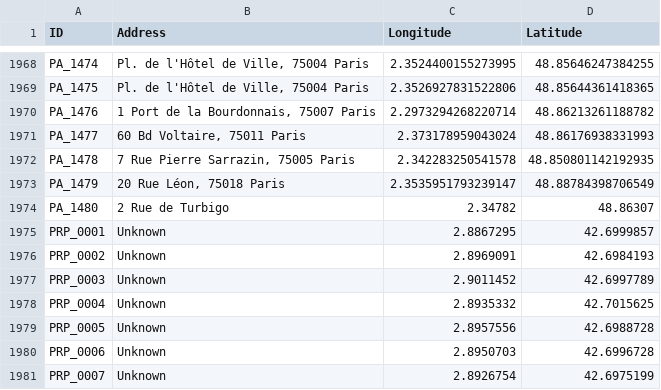
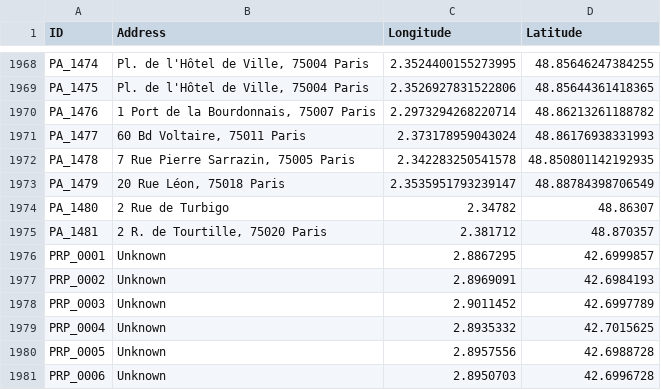
Before and after one commit to SHAO-Nuoya/Where-Are-My-INVADERS, a CSV file: data/address.csv, drawn as a sheet; only a part is shown, gaps mark what is left out; the shorter side is filled out with more unchanged rows.

```diff
--- a/data/address.csv
+++ b/data/address.csv
@@ -1974,2 +1974,3 @@ PA_1479;20 Rue Léon, 75018 Paris;2.3535951793239147;48.88784398706549
 PA_1480;2 Rue de Turbigo;2.34782;48.86307
+PA_1481;2 R. de Tourtille, 75020 Paris;2.381712;48.870357
 PRP_0001;Unknown;2.8867295;42.6999857
```
Also changed, not shown: data/info.csv, data/xueying.csv, 1 other file.
